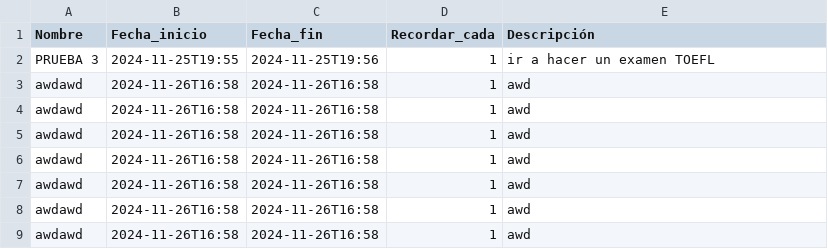
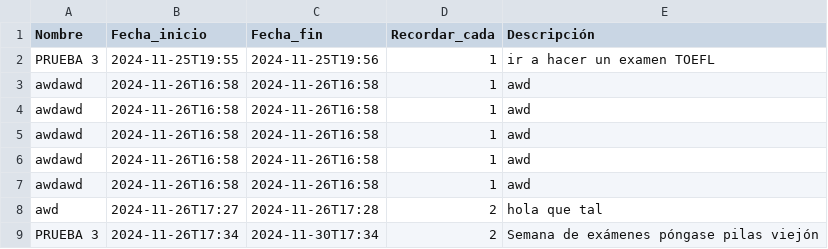
Before and after one commit to Odette-Morentin/Proyectoflask, a CSV file: OneDrive/Desktop/Flask2.0-main/db.csv, drawn as a sheet.

Commit message:
Se actualizo en backend y el front

```diff
--- a/OneDrive/Desktop/Flask2.0-main/db.csv
+++ b/OneDrive/Desktop/Flask2.0-main/db.csv
@@ -7,3 +7,3 @@ awdawd,2024-11-26T16:58,2024-11-26T16:58,1,awd
 awdawd,2024-11-26T16:58,2024-11-26T16:58,1,awd
-awdawd,2024-11-26T16:58,2024-11-26T16:58,1,awd
-awdawd,2024-11-26T16:58,2024-11-26T16:58,1,awd
+awd,2024-11-26T17:27,2024-11-26T17:28,2,hola que tal
+PRUEBA 3,2024-11-26T17:34,2024-11-30T17:34,2,Semana de exámenes póngase pilas viejón
```
